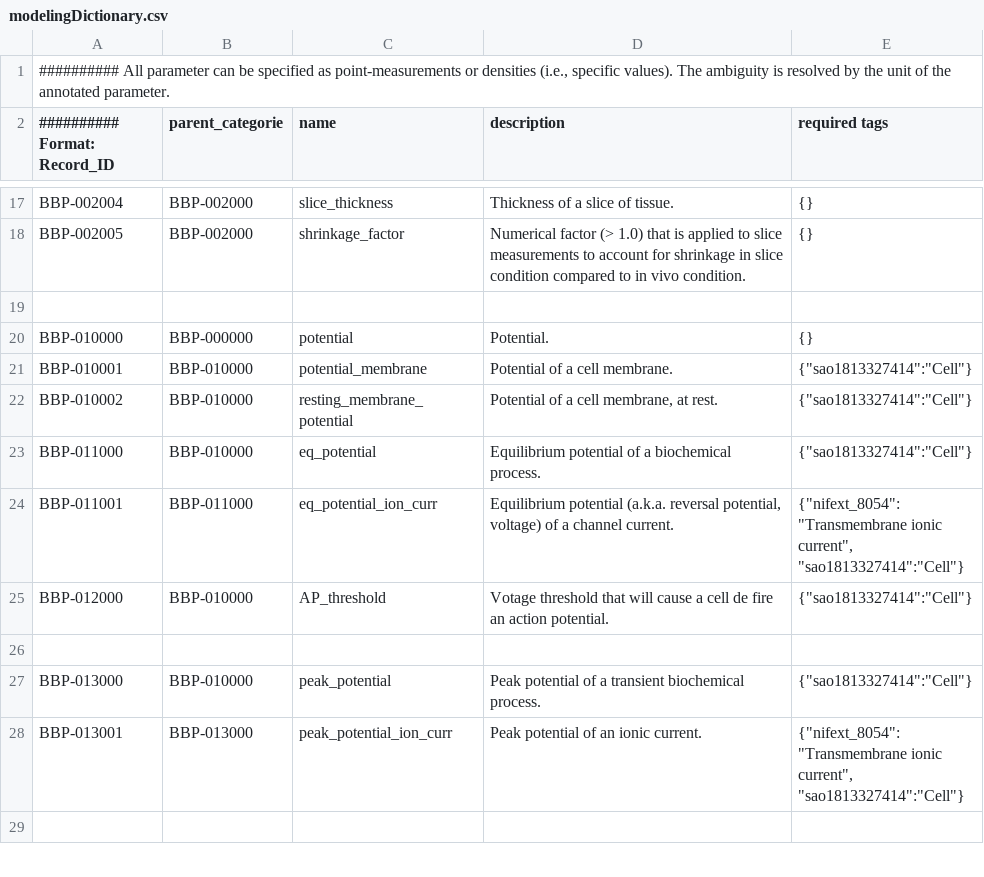
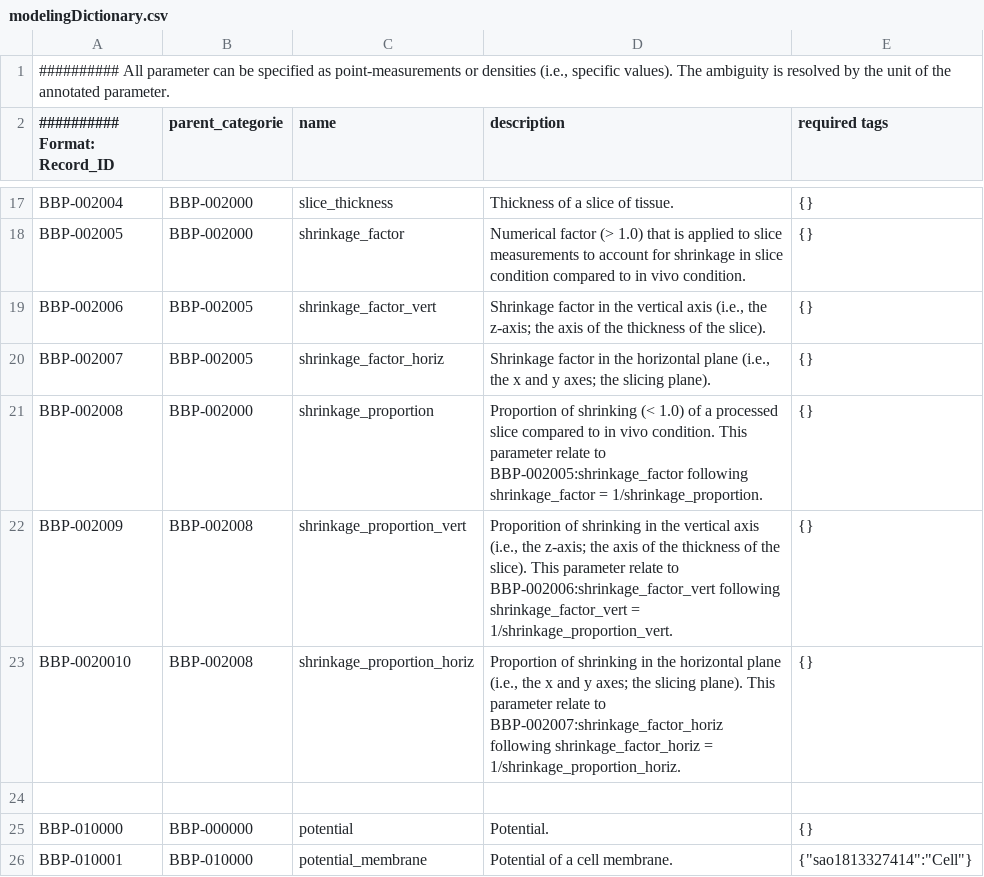
Before and after one commit to BlueBrain/nat, a CSV file: nat/modelingDictionary.csv, drawn as a sheet; only a part is shown, gaps mark what is left out; the shorter side is filled out with more unchanged rows; the diff names each change by its address in the sheet, - before the commit and + after, or states it on an @@ line.

```diff
--- a/nat/modelingDictionary.csv
+++ b/nat/modelingDictionary.csv
+row 19: BBP-002006 | BBP-002005 | shrinkage_factor_vert | Shrinkage factor in the vertical axis (i.e., the z-axis; the axis of the thickness of the slice). | {}
+row 20: BBP-002007 | BBP-002005 | shrinkage_factor_horiz | Shrinkage factor in the horizontal plane (i.e., the x and y axes; the slicing plane). | {}
+row 21: BBP-002008 | BBP-002000 | shrinkage_proportion | Proportion of shrinking (< 1.0) of a processed slice compared to in vivo condition. This parameter relate to BBP-002005:shrinkage_factor following shrinkage_factor = 1/shrinkage_proportion. | {}
+row 22: BBP-002009 | BBP-002008 | shrinkage_proportion_vert | Proporition of shrinking in the vertical axis (i.e., the z-axis; the axis of the thickness of the slice). This parameter relate to BBP-002006:shrinkage_factor_vert following shrinkage_factor_vert = 1/shrinkage_proportion_vert. | {}
+row 23: BBP-0020010 | BBP-002008 | shrinkage_proportion_horiz | Proportion of shrinking in the horizontal plane (i.e., the x and y axes; the slicing plane). This parameter relate to BBP-002007:shrinkage_factor_horiz following shrinkage_factor_horiz = 1/shrinkage_proportion_horiz. | {}
```
Also changed, not shown: 2 other files.
